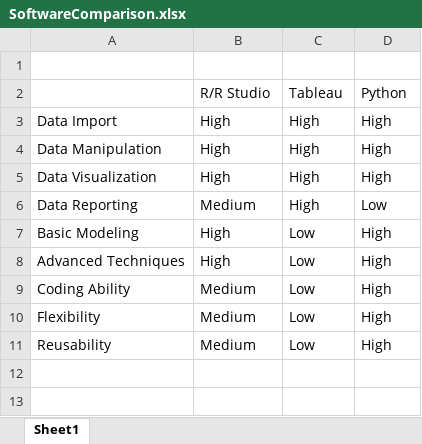
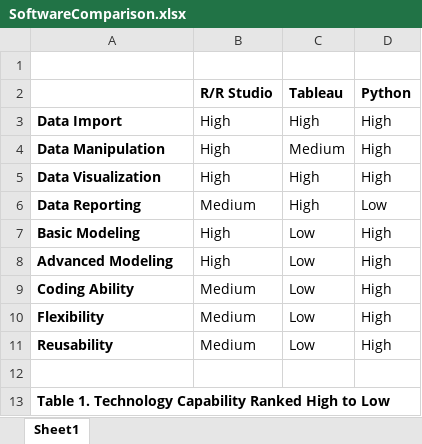
Before and after one commit to mattheweallen/stat763_survey_modern_statistical_software, an Excel workbook: hw6/SoftwareComparison.xlsx, sheet Sheet1, drawn as a sheet; values as stored, in another font and other column widths than the file's, no borders; the diff names each change by its address in the sheet, - before the commit and + after, or states it on an @@ line.

```diff
--- a/hw6/SoftwareComparison.xlsx (sheet Sheet1)
+++ b/hw6/SoftwareComparison.xlsx (sheet Sheet1)
-B2:D2 bold: off
+B2:D2 bold: on
-A3:A11 bold: off
+A3:A11 bold: on
-C4 (Tableau): High
+C4 (Tableau): Medium
-A8: Advanced Techniques
+A8: Advanced Modeling
+row 12: (empty)
+row 13: Table 1. Technology Capability Ranked High to Low
```
Also changed, not shown: 1 other file.
